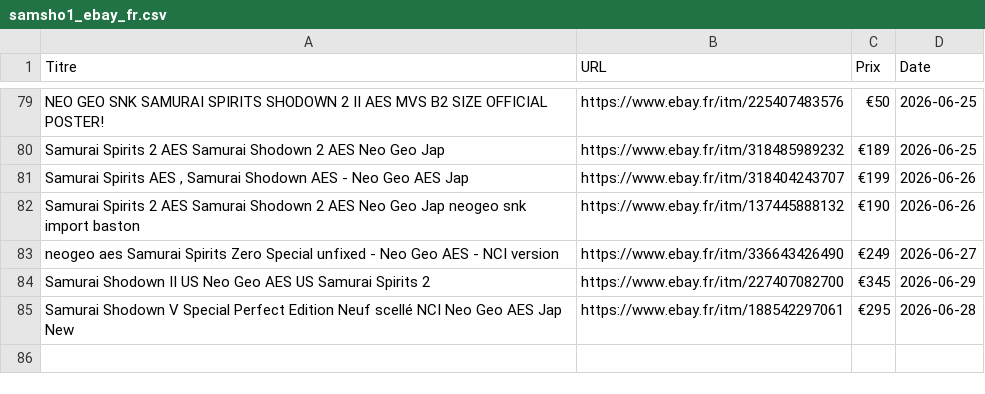
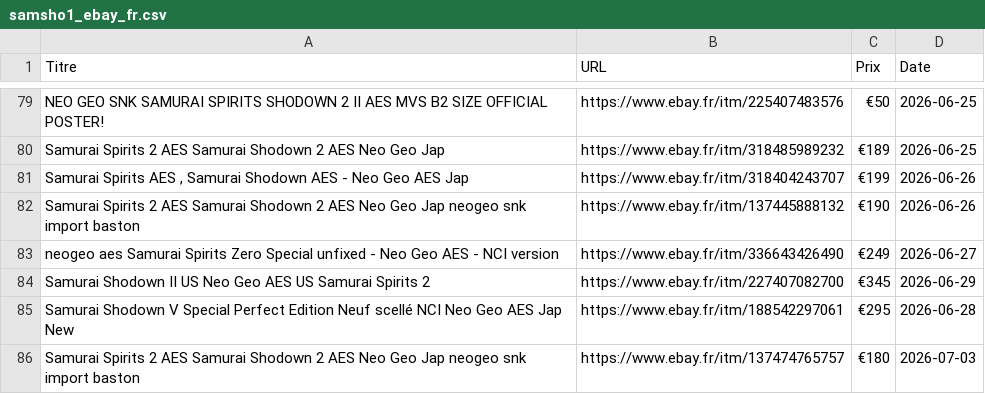
Before and after one commit to ltupin/stats-aes, a CSV file: data/raw/samsho1_ebay_fr.csv, drawn as a sheet; only a part is shown, gaps mark what is left out; the diff names each change by its address in the sheet, - before the commit and + after, or states it on an @@ line.

```diff
--- a/data/raw/samsho1_ebay_fr.csv
+++ b/data/raw/samsho1_ebay_fr.csv
+row 86: Samurai Spirits 2 AES Samurai Shodown 2 AES Neo Geo Jap neogeo snk import baston | https://www.ebay.fr/itm/137474765757 | €180 | 2026-07-03
```
Also changed, not shown: 47 other files.
